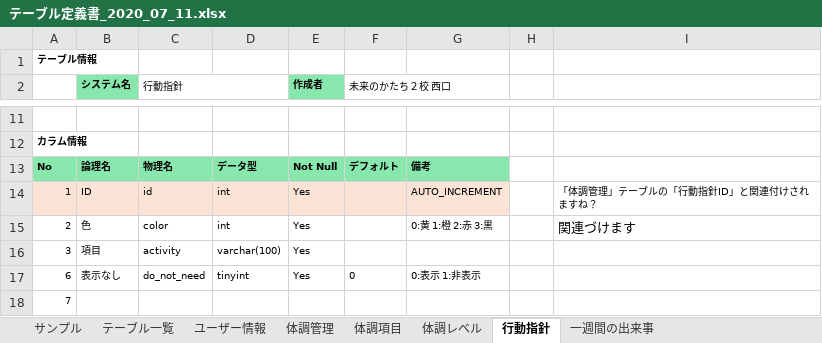
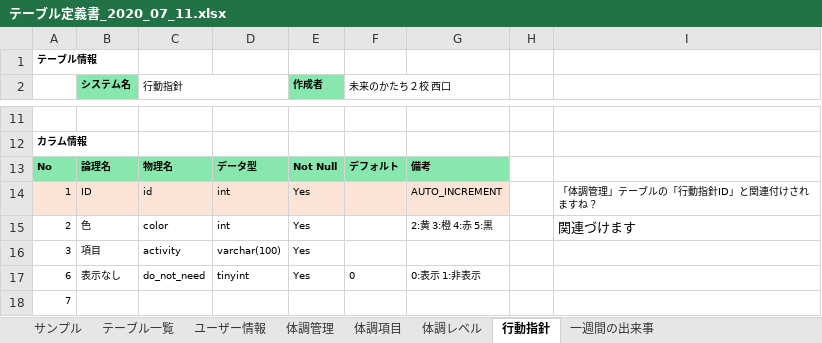
Before and after one commit to masabolic/self_monitoring, an Excel workbook: doc/基本設計/テーブル定義書_2020_07_11.xlsx, sheet 行動指針, drawn as a sheet; only a part is shown, gaps mark what is left out; values as stored, in another font and other column widths than the file's, no borders; the diff names each change by its address in the sheet, - before the commit and + after, or states it on an @@ line.

Commit message:
entries　データベース設計

```diff
--- a/doc/基本設計/テーブル定義書_2020_07_11.xlsx (sheet 行動指針)
+++ b/doc/基本設計/テーブル定義書_2020_07_11.xlsx (sheet 行動指針)
-G15: 0:黄 1:橙 2:赤 3:黒
+G15: 2:黄 3:橙 4:赤 5:黒
```
Also changed, not shown: sheet 体調項目, 1 other file.
